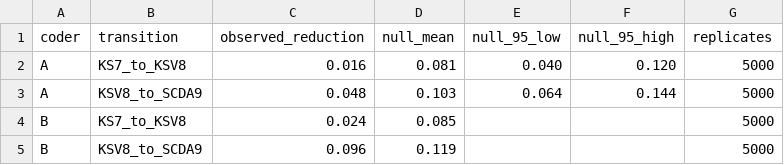
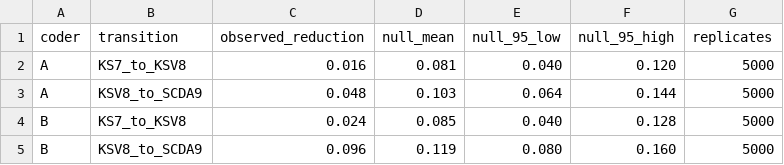
Before and after one commit to Arithmetic-Power-Geometry/Supply-Chain-Decision-Architecture, a CSV file: data/Final_SCM/permutation_null_5000_FINAL.csv, drawn as a sheet.

Commit message:
Complete Coder B permutation-null confidence intervals

```diff
--- a/data/Final_SCM/permutation_null_5000_FINAL.csv
+++ b/data/Final_SCM/permutation_null_5000_FINAL.csv
@@ -3,3 +3,3 @@ A,KS7_to_KSV8,0.016,0.081,0.040,0.120,5000
 A,KSV8_to_SCDA9,0.048,0.103,0.064,0.144,5000
-B,KS7_to_KSV8,0.024,0.085,,,5000
-B,KSV8_to_SCDA9,0.096,0.119,,,5000
+B,KS7_to_KSV8,0.024,0.085,0.040,0.128,5000
+B,KSV8_to_SCDA9,0.096,0.119,0.080,0.160,5000
```
